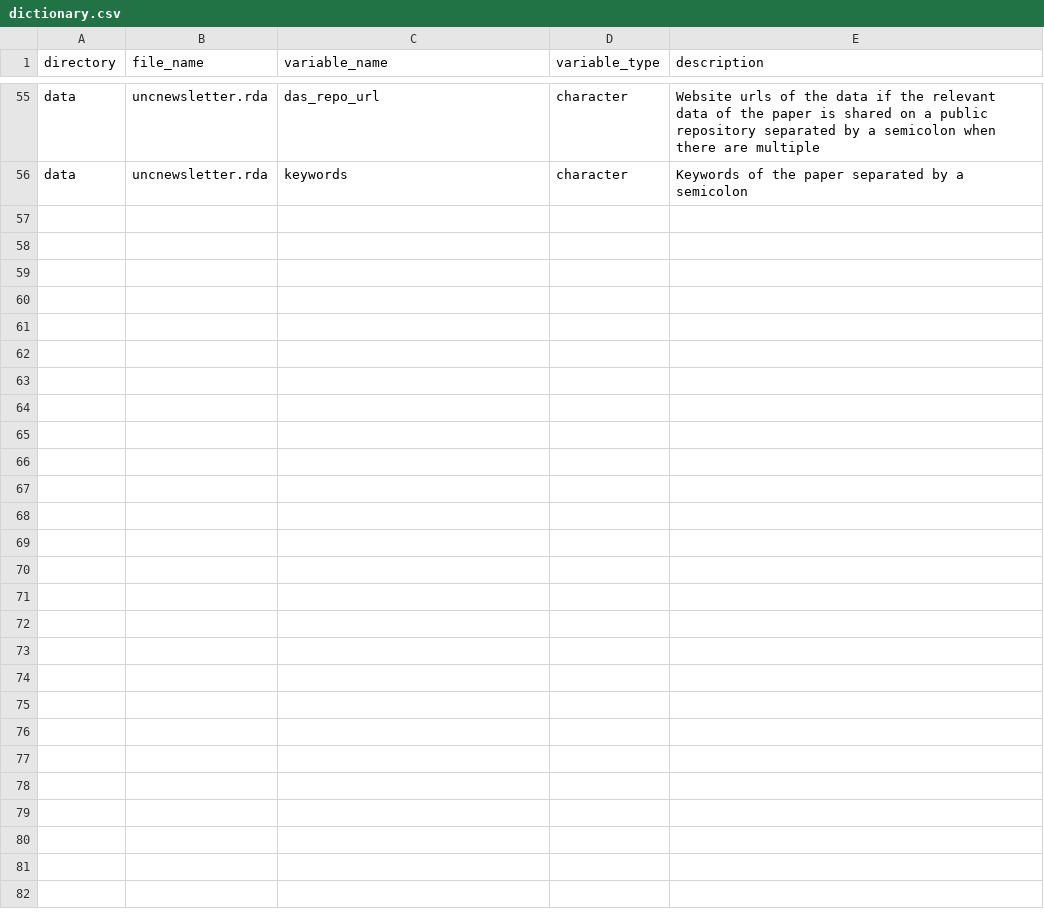
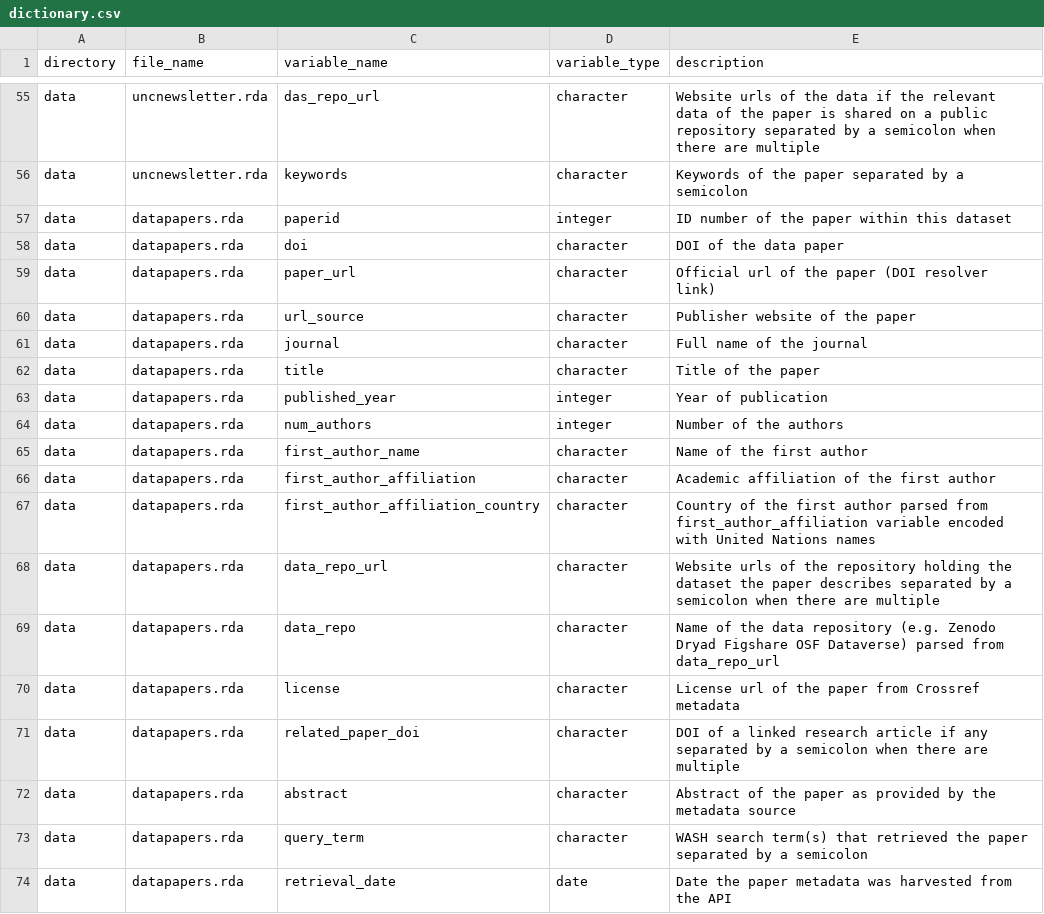
Before and after one commit to openwashdata/washopenresearch, a CSV file: data-raw/dictionary.csv, drawn as a sheet; only a part is shown, gaps mark what is left out; the diff names each change by its address in the sheet, - before the commit and + after, or states it on an @@ line.

```diff
--- a/data-raw/dictionary.csv
+++ b/data-raw/dictionary.csv
+row 57: data | datapapers.rda | paperid | integer | ID number of the paper within this dataset
+row 58: data | datapapers.rda | doi | character | DOI of the data paper
+row 59: data | datapapers.rda | paper_url | character | Official url of the paper (DOI resolver link)
+row 60: data | datapapers.rda | url_source | character | Publisher website of the paper
+row 61: data | datapapers.rda | journal | character | Full name of the journal
+row 62: data | datapapers.rda | title | character | Title of the paper
+row 63: data | datapapers.rda | published_year | integer | Year of publication
+row 64: data | datapapers.rda | num_authors | integer | Number of the authors
+row 65: data | datapapers.rda | first_author_name | character | Name of the first author
+row 66: data | datapapers.rda | first_author_affiliation | character | Academic affiliation of the first author
+row 67: data | datapapers.rda | first_author_affiliation_country | character | Country of the first author parsed from first_author_affiliation variable encoded with United Nations names
+row 68: data | datapapers.rda | data_repo_url | character | Website urls of the repository holding the dataset the paper describes separated by a semicolon when there are multiple
+row 69: data | datapapers.rda | data_repo | character | Name of the data repository (e.g. Zenodo Dryad Figshare OSF Dataverse) parsed from data_repo_url
+row 70: data | datapapers.rda | license | character | License url of the paper from Crossref metadata
+row 71: data | datapapers.rda | related_paper_doi | character | DOI of a linked research article if any separated by a semicolon when there are multiple
+row 72: data | datapapers.rda | abstract | character | Abstract of the paper as provided by the metadata source
+row 73: data | datapapers.rda | query_term | character | WASH search term(s) that retrieved the paper separated by a semicolon
+row 74: data | datapapers.rda | retrieval_date | date | Date the paper metadata was harvested from the API
```
Also changed, not shown: 11 other files.
